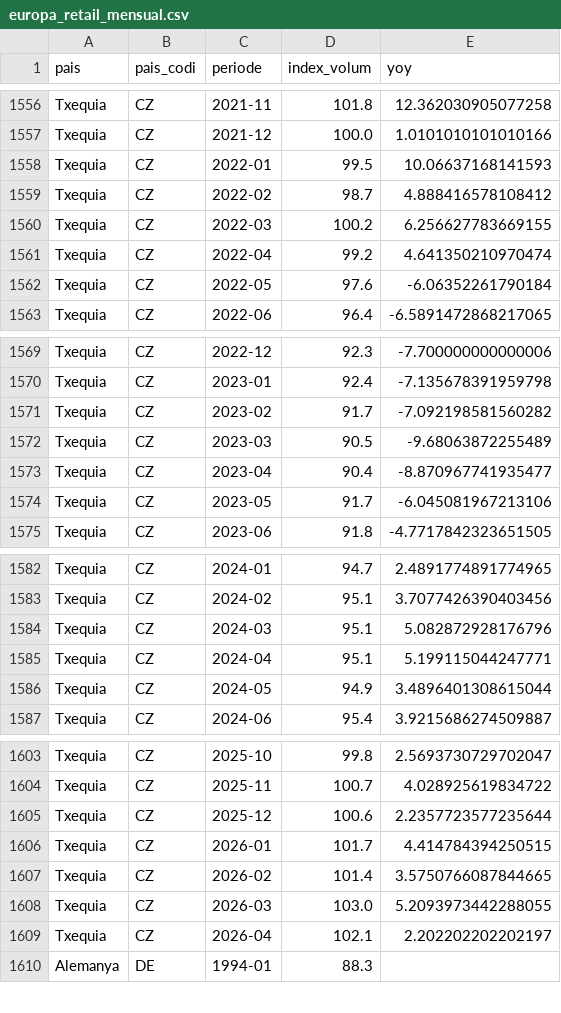
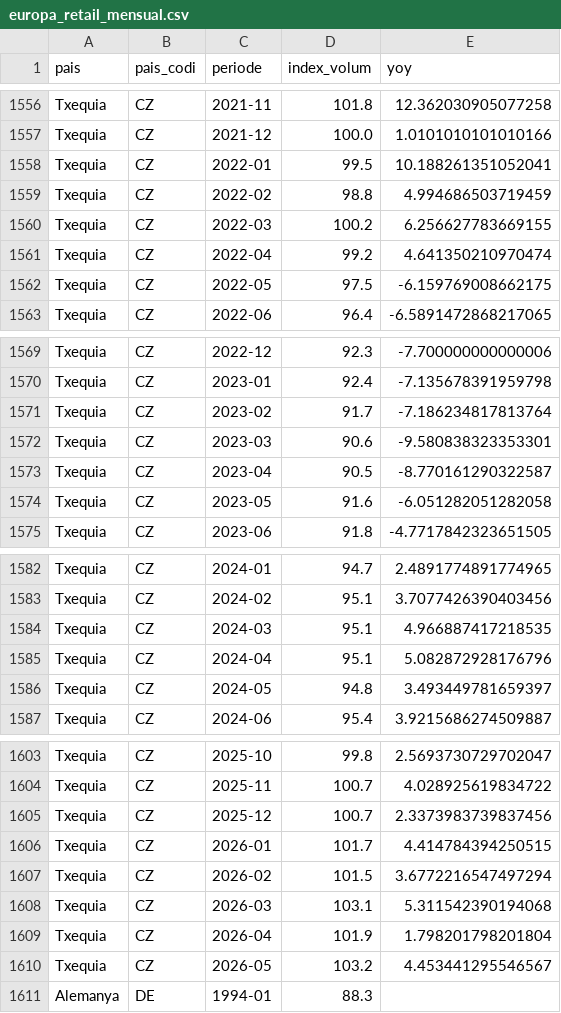
Before and after one commit to jordi-j3b3/observatori-comerc, a CSV file: data/cache/europa_retail_mensual.csv, drawn as a sheet; only a part is shown, gaps mark what is left out; the diff covers the shown part only.

```diff
--- a/data/cache/europa_retail_mensual.csv
+++ b/data/cache/europa_retail_mensual.csv
@@ -1557,7 +1557,7 @@ Txequia,CZ,2021-11,101.8,12.362030905077258
 Txequia,CZ,2021-12,100.0,1.0101010101010166
-Txequia,CZ,2022-01,99.5,10.06637168141593
-Txequia,CZ,2022-02,98.7,4.888416578108412
+Txequia,CZ,2022-01,99.5,10.188261351052041
+Txequia,CZ,2022-02,98.8,4.994686503719459
 Txequia,CZ,2022-03,100.2,6.256627783669155
 Txequia,CZ,2022-04,99.2,4.641350210970474
-Txequia,CZ,2022-05,97.6,-6.06352261790184
+Txequia,CZ,2022-05,97.5,-6.159769008662175
 Txequia,CZ,2022-06,96.4,-6.5891472868217065
@@ -1570,6 +1570,6 @@ Txequia,CZ,2022-12,92.3,-7.700000000000006
 Txequia,CZ,2023-01,92.4,-7.135678391959798
-Txequia,CZ,2023-02,91.7,-7.092198581560282
-Txequia,CZ,2023-03,90.5,-9.68063872255489
-Txequia,CZ,2023-04,90.4,-8.870967741935477
-Txequia,CZ,2023-05,91.7,-6.045081967213106
+Txequia,CZ,2023-02,91.7,-7.186234817813764
+Txequia,CZ,2023-03,90.6,-9.580838323353301
+Txequia,CZ,2023-04,90.5,-8.770161290322587
+Txequia,CZ,2023-05,91.6,-6.051282051282058
 Txequia,CZ,2023-06,91.8,-4.7717842323651505
@@ -1583,5 +1583,5 @@ Txequia,CZ,2024-01,94.7,2.4891774891774965
 Txequia,CZ,2024-02,95.1,3.7077426390403456
-Txequia,CZ,2024-03,95.1,5.082872928176796
-Txequia,CZ,2024-04,95.1,5.199115044247771
-Txequia,CZ,2024-05,94.9,3.4896401308615044
+Txequia,CZ,2024-03,95.1,4.966887417218535
+Txequia,CZ,2024-04,95.1,5.082872928176796
+Txequia,CZ,2024-05,94.8,3.493449781659397
 Txequia,CZ,2024-06,95.4,3.9215686274509887
@@ -1604,7 +1604,8 @@ Txequia,CZ,2025-10,99.8,2.5693730729702047
 Txequia,CZ,2025-11,100.7,4.028925619834722
-Txequia,CZ,2025-12,100.6,2.2357723577235644
+Txequia,CZ,2025-12,100.7,2.3373983739837456
 Txequia,CZ,2026-01,101.7,4.414784394250515
-Txequia,CZ,2026-02,101.4,3.5750766087844665
-Txequia,CZ,2026-03,103.0,5.2093973442288055
-Txequia,CZ,2026-04,102.1,2.202202202202197
+Txequia,CZ,2026-02,101.5,3.6772216547497294
+Txequia,CZ,2026-03,103.1,5.311542390194068
+Txequia,CZ,2026-04,101.9,1.798201798201804
+Txequia,CZ,2026-05,103.2,4.453441295546567
 Alemanya,DE,1994-01,88.3,
```
Also changed, not shown: 6 edited cells elsewhere in this file, data/cache/europa_vab.csv, 4 other files.
